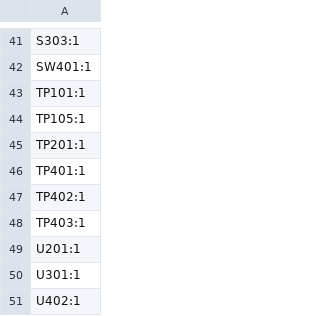
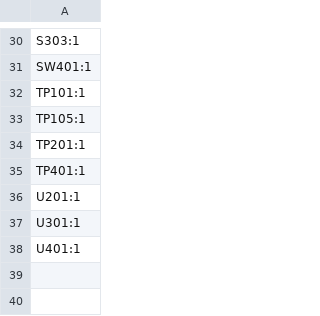
Before and after one commit to watt-city/autonomous-stoplight, a CSV file: production/designators.csv, drawn as a sheet; only a part is shown, gaps mark what is left out; the diff covers the shown part only.

```diff
--- a/production/designators.csv
+++ b/production/designators.csv
@@ -46,6 +35,4 @@ TP201:1
 TP401:1
-TP402:1
-TP403:1
 U201:1
 U301:1
-U402:1
+U401:1
```
Also changed, not shown: 2 added rows, 13 removed rows and 2 edited cells elsewhere in this file, production/bom.csv, production/positions.csv, 34 other files.
